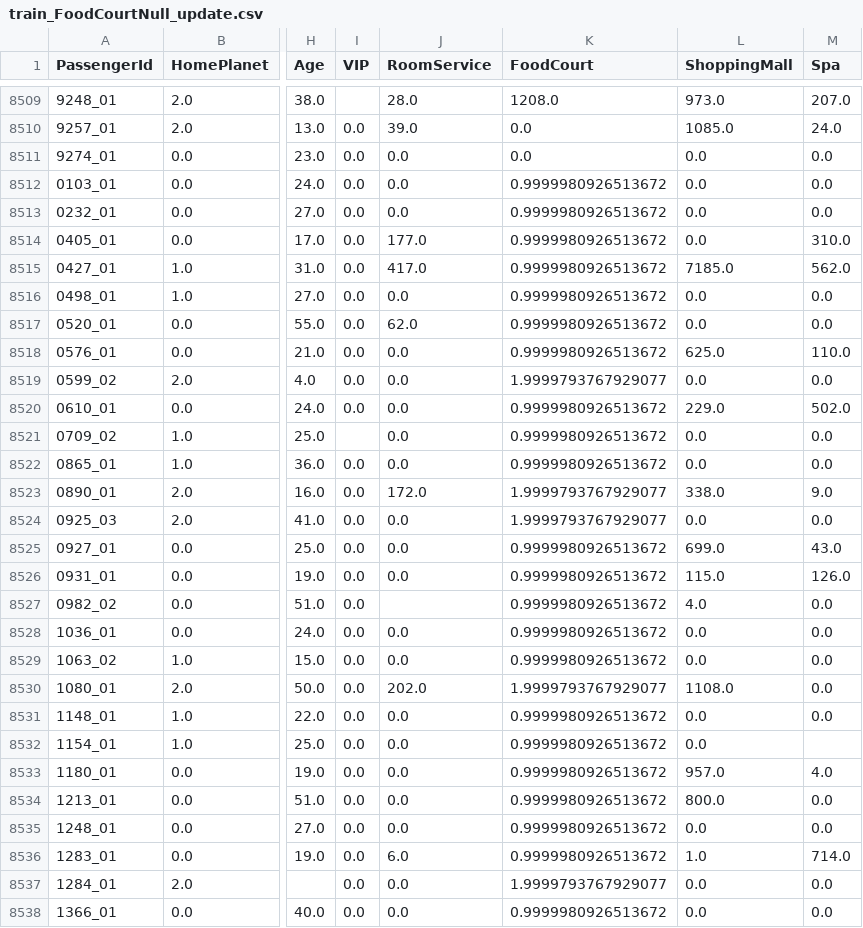
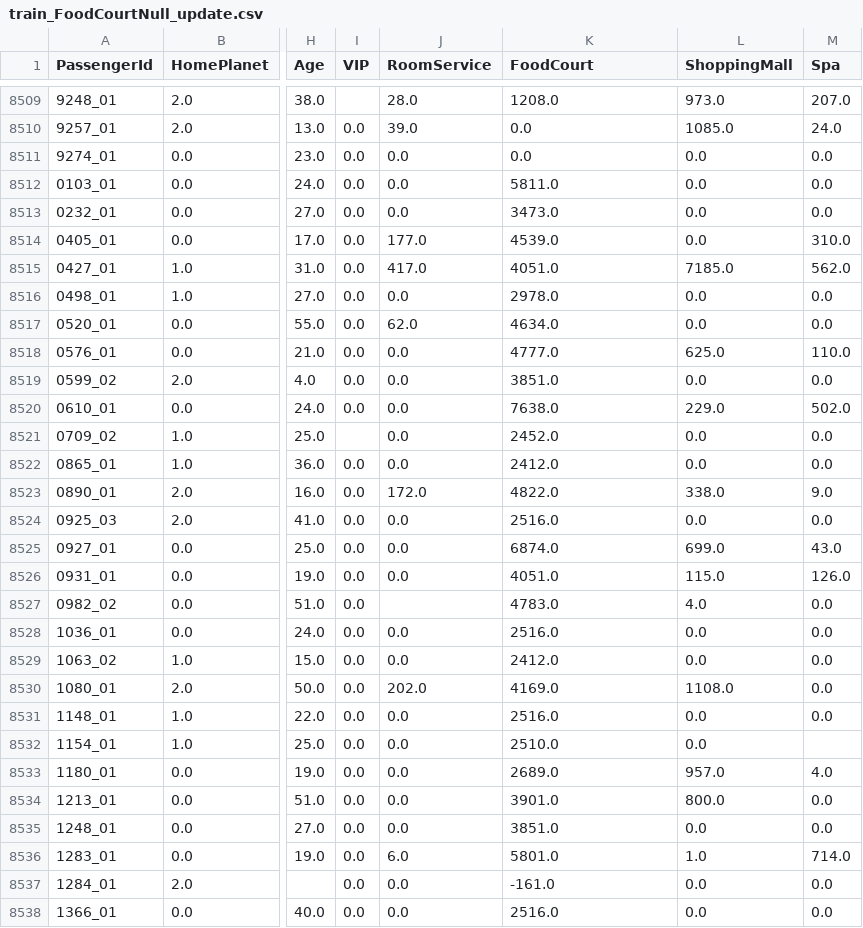
Before and after one commit to LeeJeaHyuk/Multicampus-Big-Data-Utilization-Project, a CSV file: leejeahyuk/spacetitanic/kaggle/input/spaceship-titanic/train_FoodCourtNull_update.csv, drawn as a sheet; only a part is shown, gaps mark what is left out; the diff covers the shown part only; the diff names each change by its address in the sheet, - before the commit and + after, or states it on an @@ line.

```diff
--- a/leejeahyuk/spacetitanic/kaggle/input/spaceship-titanic/train_FoodCourtNull_update.csv
+++ b/leejeahyuk/spacetitanic/kaggle/input/spaceship-titanic/train_FoodCourtNull_update.csv
-K8512 (FoodCourt): 0.9999980926513672
+K8512 (FoodCourt): 5811.0
-K8513 (FoodCourt): 0.9999980926513672
+K8513 (FoodCourt): 3473.0
-K8514 (FoodCourt): 0.9999980926513672
+K8514 (FoodCourt): 4539.0
-K8515 (FoodCourt): 0.9999980926513672
+K8515 (FoodCourt): 4051.0
-K8516 (FoodCourt): 0.9999980926513672
+K8516 (FoodCourt): 2978.0
-K8517 (FoodCourt): 0.9999980926513672
+K8517 (FoodCourt): 4634.0
-K8518 (FoodCourt): 0.9999980926513672
+K8518 (FoodCourt): 4777.0
-K8519 (FoodCourt): 1.9999793767929077
+K8519 (FoodCourt): 3851.0
-K8520 (FoodCourt): 0.9999980926513672
+K8520 (FoodCourt): 7638.0
-K8521 (FoodCourt): 0.9999980926513672
+K8521 (FoodCourt): 2452.0
-K8522 (FoodCourt): 0.9999980926513672
+K8522 (FoodCourt): 2412.0
-K8523 (FoodCourt): 1.9999793767929077
+K8523 (FoodCourt): 4822.0
-K8524 (FoodCourt): 1.9999793767929077
+K8524 (FoodCourt): 2516.0
-K8525 (FoodCourt): 0.9999980926513672
+K8525 (FoodCourt): 6874.0
-K8526 (FoodCourt): 0.9999980926513672
+K8526 (FoodCourt): 4051.0
-K8527 (FoodCourt): 0.9999980926513672
+K8527 (FoodCourt): 4783.0
-K8528 (FoodCourt): 0.9999980926513672
+K8528 (FoodCourt): 2516.0
-K8529 (FoodCourt): 0.9999980926513672
+K8529 (FoodCourt): 2412.0
-K8530 (FoodCourt): 1.9999793767929077
+K8530 (FoodCourt): 4169.0
-K8531 (FoodCourt): 0.9999980926513672
+K8531 (FoodCourt): 2516.0
-K8532 (FoodCourt): 0.9999980926513672
+K8532 (FoodCourt): 2510.0
-K8533 (FoodCourt): 0.9999980926513672
+K8533 (FoodCourt): 2689.0
-K8534 (FoodCourt): 0.9999980926513672
+K8534 (FoodCourt): 3901.0
-K8535 (FoodCourt): 0.9999980926513672
+K8535 (FoodCourt): 3851.0
-K8536 (FoodCourt): 0.9999980926513672
+K8536 (FoodCourt): 5801.0
-K8537 (FoodCourt): 1.9999793767929077
+K8537 (FoodCourt): -161.0
-K8538 (FoodCourt): 0.9999980926513672
+K8538 (FoodCourt): 2516.0
```
Also changed, not shown: 156 edited cells elsewhere in this file, 46 other files.
